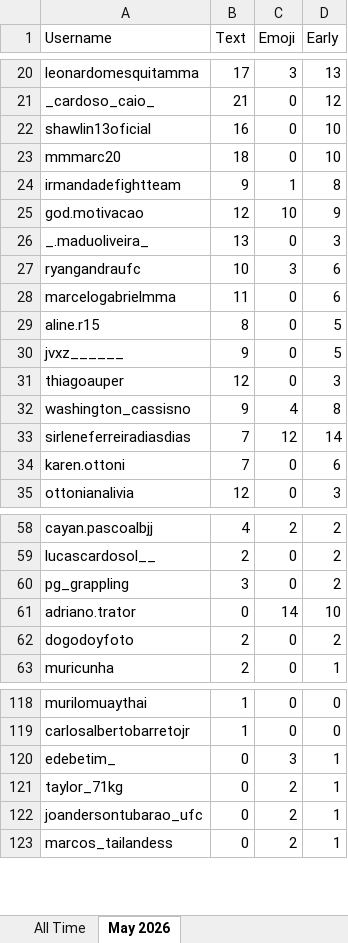
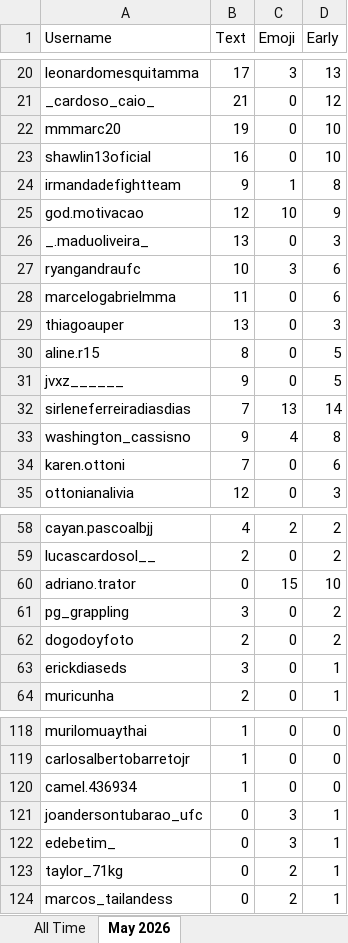
Before and after one commit to paxlucta/peace-grappler, an Excel workbook: Engagement Rankings 2026-05.xlsx, sheet May 2026, drawn as a sheet; only a part is shown, gaps mark what is left out; values as stored, in another font and other column widths than the file's, no borders; removed rows and columns are numbered as before the commit, all else as after; the diff covers the shown part only; the diff names each change by its address in the sheet, - before the commit and + after, or states it on an @@ line.

```diff
--- a/Engagement Rankings 2026-05.xlsx (sheet May 2026)
+++ b/Engagement Rankings 2026-05.xlsx (sheet May 2026)
+row 22: mmmarc20 | 19 | 0 | 10
-row 23: mmmarc20 | 18 | 0 | 10
+row 29: thiagoauper | 13 | 0 | 3
-row 31: thiagoauper | 12 | 0 | 3
+row 32: sirleneferreiradiasdias | 7 | 13 | 14
-row 33: sirleneferreiradiasdias | 7 | 12 | 14
+row 60: adriano.trator | 0 | 15 | 10
-row 61: adriano.trator | 0 | 14 | 10
+row 63: erickdiaseds | 3 | 0 | 1
+row 120: camel.436934 | 1 | 0 | 0
+row 121: joandersontubarao_ufc | 0 | 3 | 1
-row 122: joandersontubarao_ufc | 0 | 2 | 1
```
Also changed, not shown: 2 added rows, 2 removed rows and 10 edited cells elsewhere in this sheet, sheet All Time, Engagement Rankings.xlsx, 9 other files.
